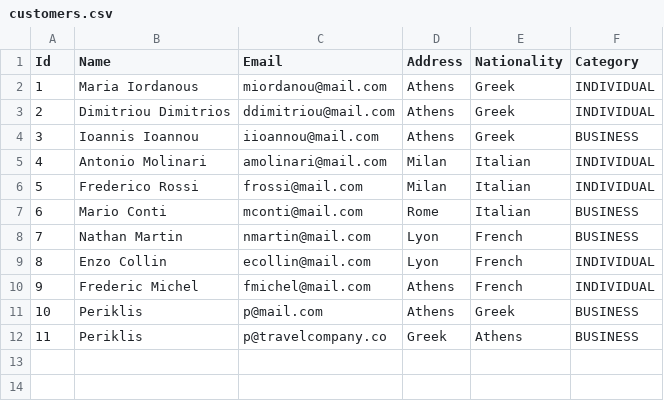
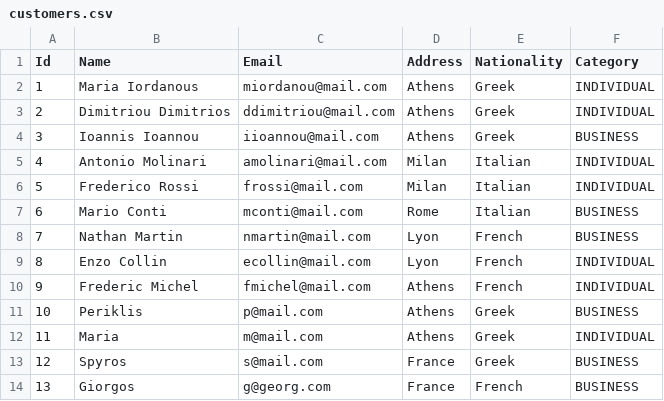
Before and after one commit to pedes1999/TravelCompany, a CSV file: data/customers.csv, drawn as a sheet; removed rows and columns are numbered as before the commit, all else as after; the diff names each change by its address in the sheet, - before the commit and + after, or states it on an @@ line.

```diff
--- a/data/customers.csv
+++ b/data/customers.csv
-row 12: 11 | Periklis | p@travelcompany.co | Greek | Athens | BUSINESS
+row 12: 11 | Maria | m@mail.com | Athens | Greek | INDIVIDUAL
+row 13: 12 | Spyros | s@mail.com | France | Greek | BUSINESS
+row 14: 13 | Giorgos | g@georg.com | France | French | BUSINESS
```
Also changed, not shown: data/itineraries.csv, data/tickets.csv, 11 other files.
